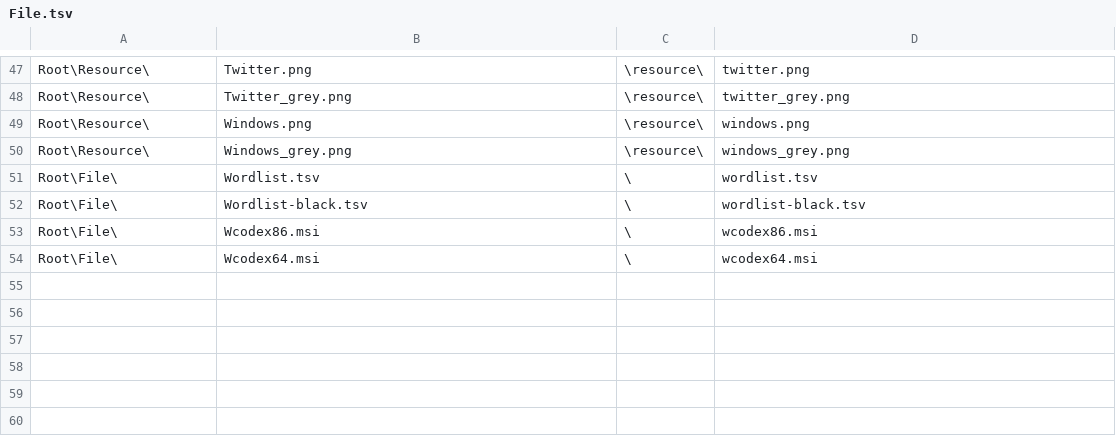
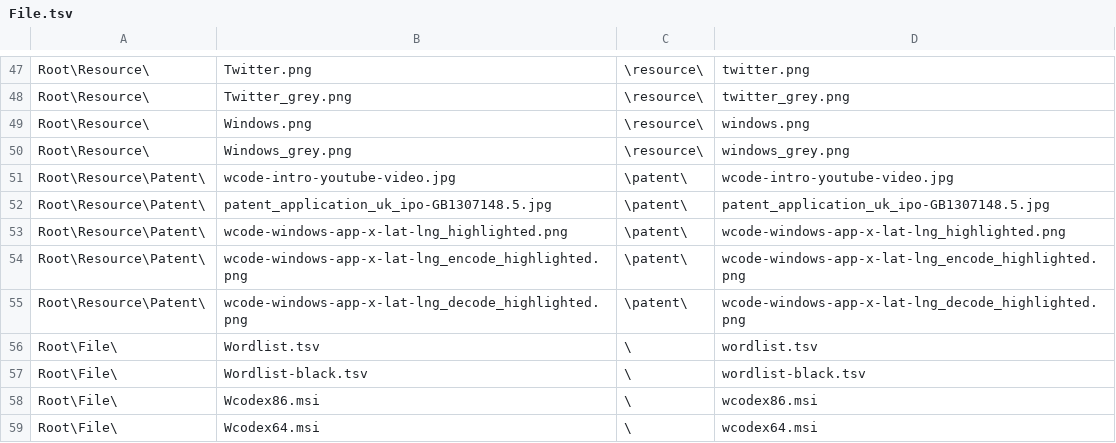
Before and after one commit to wcodes-org/wcode-web-site, a TSV file: Config/File.tsv, drawn as a sheet; only a part is shown, gaps mark what is left out.

Commit message:
Added component: patent

```diff
--- a/Config/File.tsv
+++ b/Config/File.tsv
@@ -50,2 +50,7 @@ Root\Resource\	Windows.png	\resource\	windows.png
 Root\Resource\	Windows_grey.png	\resource\	windows_grey.png
+Root\Resource\Patent\	wcode-intro-youtube-video.jpg	\patent\	wcode-intro-youtube-video.jpg
+Root\Resource\Patent\	patent_application_uk_ipo-GB1307148.5.jpg	\patent\	patent_application_uk_ipo-GB1307148.5.jpg
+Root\Resource\Patent\	wcode-windows-app-x-lat-lng_highlighted.png	\patent\	wcode-windows-app-x-lat-lng_highlighted.png
+Root\Resource\Patent\	wcode-windows-app-x-lat-lng_encode_highlighted.png	\patent\	wcode-windows-app-x-lat-lng_encode_highlighted.png
+Root\Resource\Patent\	wcode-windows-app-x-lat-lng_decode_highlighted.png	\patent\	wcode-windows-app-x-lat-lng_decode_highlighted.png
 Root\File\	Wordlist.tsv	\	wordlist.tsv
```
Also changed, not shown: Config/ID.tsv, 8 other files.
